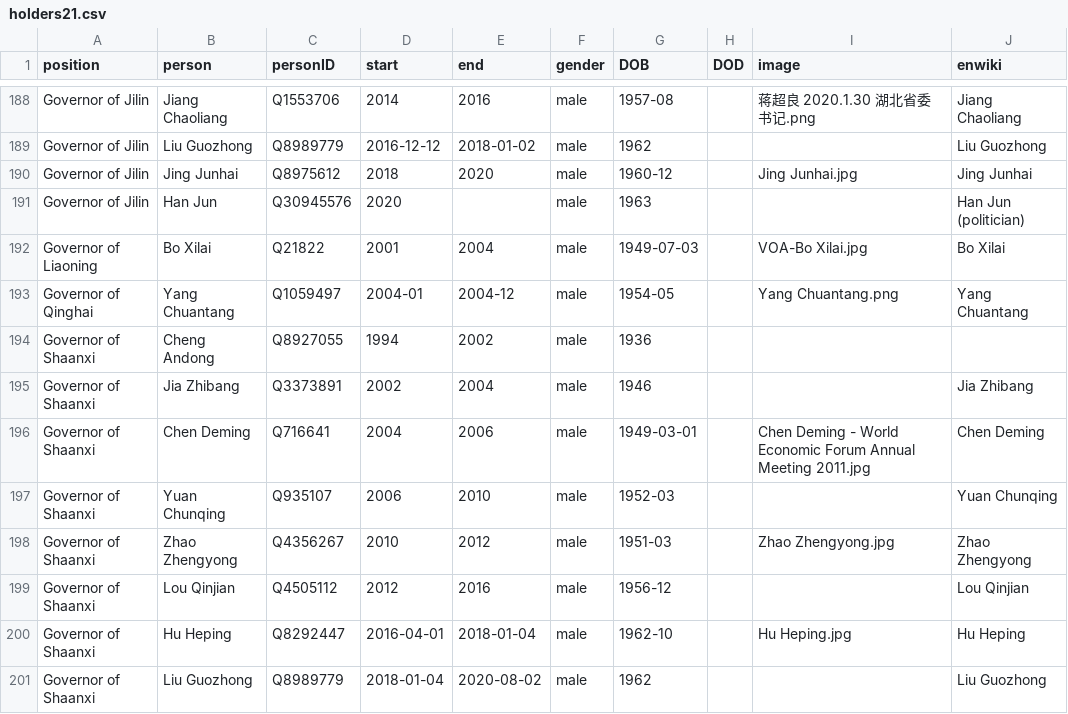
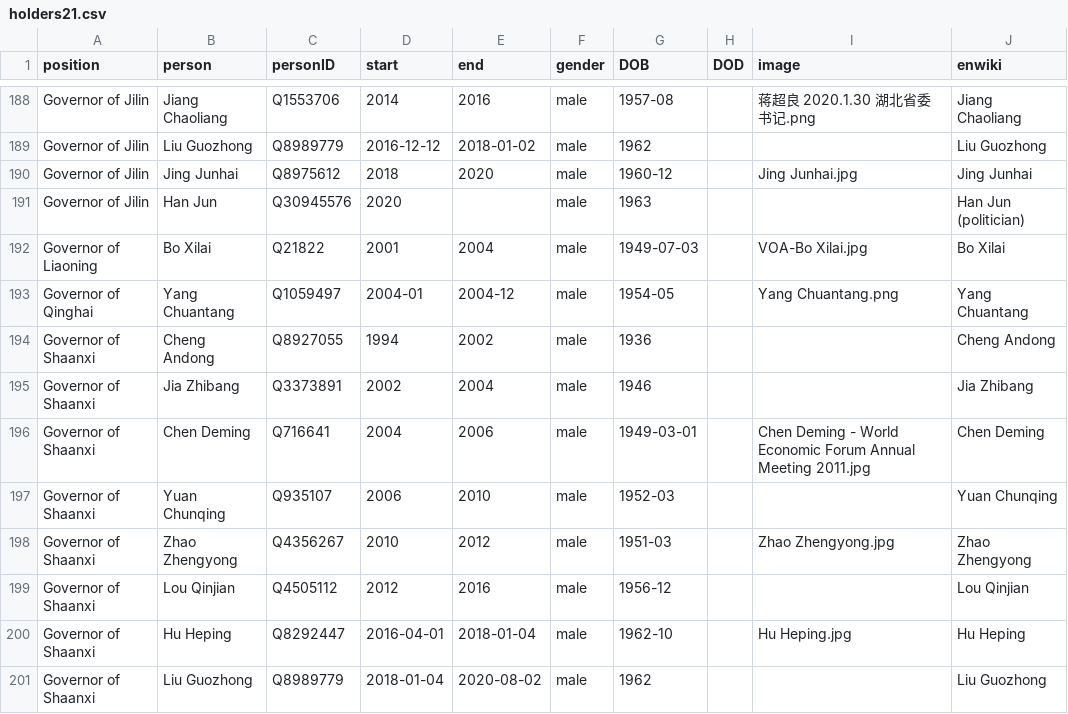
Before and after one commit to every-politician-scrapers/china-ministers, a CSV file: html/holders21.csv, drawn as a sheet; only a part is shown, gaps mark what is left out.

Commit message:
PCB update

```diff
--- a/html/holders21.csv
+++ b/html/holders21.csv
@@ -193,3 +193,3 @@ Governor of Liaoning,Bo Xilai,Q21822,2001,2004,male,1949-07-03,,VOA-Bo Xilai.jpg
 Governor of Qinghai,Yang Chuantang,Q1059497,2004-01,2004-12,male,1954-05,,Yang Chuantang.png,Yang Chuantang
-Governor of Shaanxi,Cheng Andong,Q8927055,1994,2002,male,1936,,,
+Governor of Shaanxi,Cheng Andong,Q8927055,1994,2002,male,1936,,,Cheng Andong
 Governor of Shaanxi,Jia Zhibang,Q3373891,2002,2004,male,1946,,,Jia Zhibang
```
